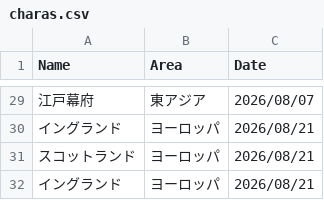
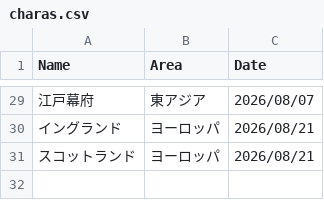
Before and after one commit to taichi765/kokkimusume-wiki-automation, a CSV file: data/charas.csv, drawn as a sheet; only a part is shown, gaps mark what is left out; the diff names each change by its address in the sheet, - before the commit and + after, or states it on an @@ line.

Commit message:
chore: Remove duplicated character (England)

```diff
--- a/data/charas.csv
+++ b/data/charas.csv
-row 32: イングランド | ヨーロッパ | 2026/08/21
```
